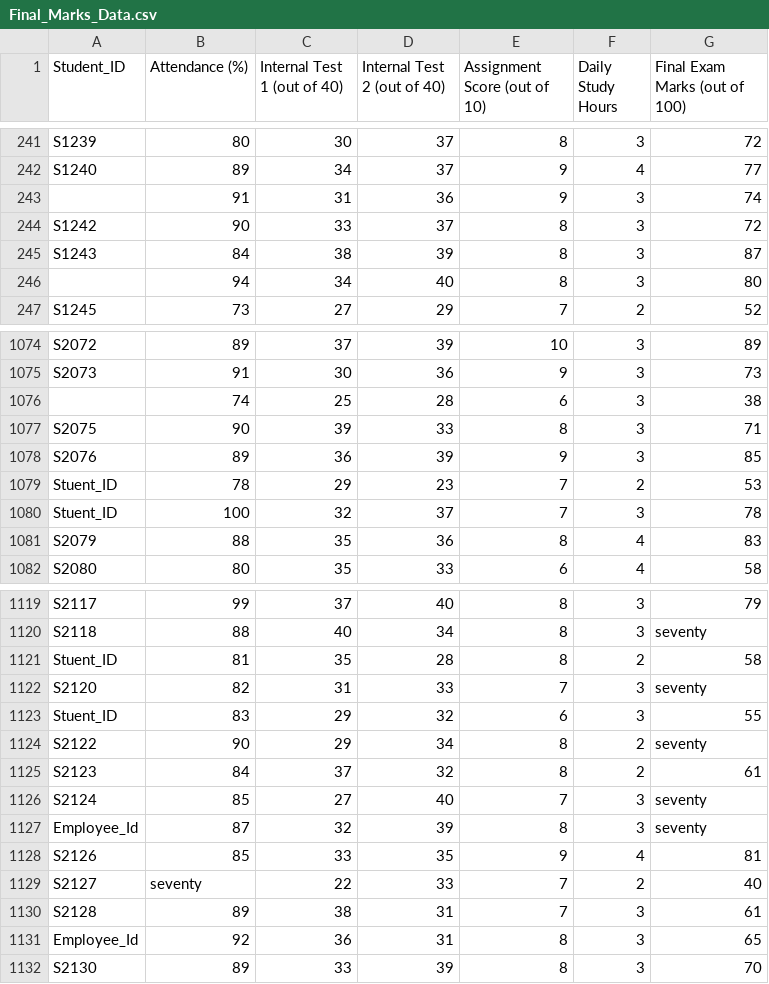
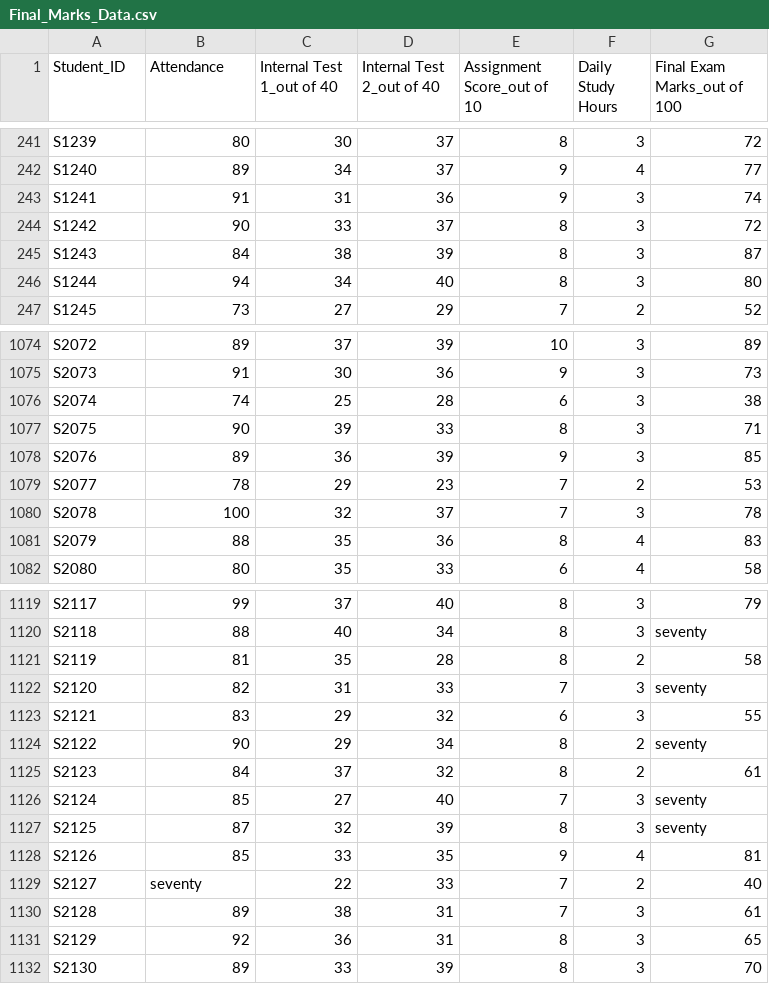
Before and after one commit to Alisha786535/CSV-Editting-Analysis, a CSV file: Final_Marks_Data.csv, drawn as a sheet; only a part is shown, gaps mark what is left out; the diff covers the shown part only.

Commit message:
Fix column headers and correct student IDs

```diff
--- a/Final_Marks_Data.csv
+++ b/Final_Marks_Data.csv
@@ -1 +1 @@
-Student_ID,Attendance (%),Internal Test 1 (out of 40),Internal Test 2 (out of 40),Assignment Score (out of 10),Daily Study Hours,Final Exam Marks (out of 100)
+Student_ID,Attendance,Internal Test 1_out of 40,Internal Test 2_out of 40,Assignment Score_out of 10,Daily Study Hours,Final Exam Marks_out of 100
@@ -242,6 +242,6 @@ S1239,80,30,37,8,3,72
 S1240,89,34,37,9,4,77
-,91,31,36,9,3,74
+S1241,91,31,36,9,3,74
 S1242,90,33,37,8,3,72
 S1243,84,38,39,8,3,87
-,94,34,40,8,3,80
+S1244,94,34,40,8,3,80
 S1245,73,27,29,7,2,52
@@ -1075,7 +1075,7 @@ S2072,89,37,39,10,3,89
 S2073,91,30,36,9,3,73
-,74,25,28,6,3,38
+S2074,74,25,28,6,3,38
 S2075,90,39,33,8,3,71
 S2076,89,36,39,9,3,85
-Stuent_ID,78,29,23,7,2,53
-Stuent_ID,100,32,37,7,3,78
+S2077,78,29,23,7,2,53
+S2078,100,32,37,7,3,78
 S2079,88,35,36,8,4,83
@@ -1120,5 +1120,5 @@ S2117,99,37,40,8,3,79
 S2118,88,40,34,8,3,seventy
-Stuent_ID,81,35,28,8,2,58
+S2119,81,35,28,8,2,58
 S2120,82,31,33,7,3,seventy
-Stuent_ID,83,29,32,6,3,55
+S2121,83,29,32,6,3,55
 S2122,90,29,34,8,2,seventy
@@ -1126,3 +1126,3 @@ S2123,84,37,32,8,2,61
 S2124,85,27,40,7,3,seventy
-Employee_Id,87,32,39,8,3,seventy
+S2125,87,32,39,8,3,seventy
 S2126,85,33,35,9,4,81
@@ -1130,3 +1130,3 @@ S2127,seventy,22,33,7,2,40
 S2128,89,38,31,7,3,61
-Employee_Id,92,36,31,8,3,65
+S2129,92,36,31,8,3,65
 S2130,89,33,39,8,3,70
```
Also changed, not shown: 28 edited cells elsewhere in this file.
